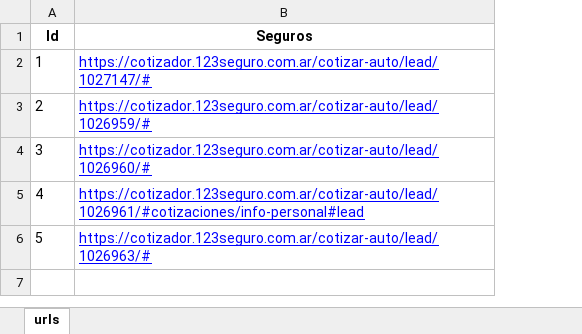
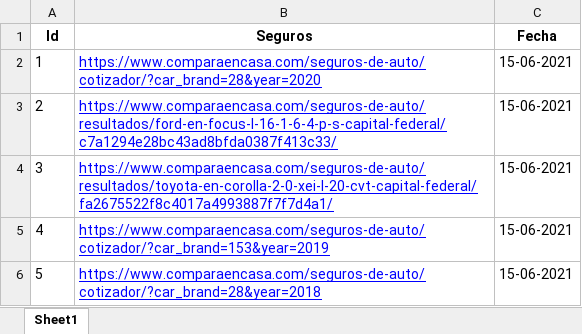
Before and after one commit to sanchezgaviermatias/scraping_autos, an Excel workbook: scrap_2/urls.xlsx, sheet Sheet1, drawn as a sheet; values as stored, in another font and other column widths than the file's, no borders; the diff names each change by its address in the sheet, - before the commit and + after, or states it on an @@ line.

Commit message:
compara en casa terminado

```diff
--- a/scrap_2/urls.xlsx (sheet Sheet1)
+++ b/scrap_2/urls.xlsx (sheet Sheet1)
-sheet tab: urls
+sheet tab: Sheet1
+column C (Fecha), rows 2-6: all 15-06-2021
-B2 (Seguros): https://cotizador.123seguro.com.ar/cotizar-auto/lead/1027147/#
+B2 (Seguros): https://www.comparaencasa.com/seguros-de-auto/cotizador/?car_brand=28&year=2020
-B3 (Seguros): https://cotizador.123seguro.com.ar/cotizar-auto/lead/1026959/#
+B3 (Seguros): https://www.comparaencasa.com/seguros-de-auto/resultados/ford-en-focus-l-16-1-6-4-p-s-capital-federal/c7a1294e28bc43ad8bfda0387f413c33/
-B4 (Seguros): https://cotizador.123seguro.com.ar/cotizar-auto/lead/1026960/#
+B4 (Seguros): https://www.comparaencasa.com/seguros-de-auto/resultados/toyota-en-corolla-2-0-xei-l-20-cvt-capital-federal/fa2675522f8c4017a4993887f7f7d4a1/
-B5 (Seguros): https://cotizador.123seguro.com.ar/cotizar-auto/lead/1026961/#cotizaciones/info-personal#lead
+B5 (Seguros): https://www.comparaencasa.com/seguros-de-auto/cotizador/?car_brand=153&year=2019
-B6 (Seguros): https://cotizador.123seguro.com.ar/cotizar-auto/lead/1026963/#
+B6 (Seguros): https://www.comparaencasa.com/seguros-de-auto/cotizador/?car_brand=28&year=2018
```
Also changed, not shown: scrap_1/data_perfiles.xlsx, scrap_2/data_perfiles.xlsx, 12 other files.
